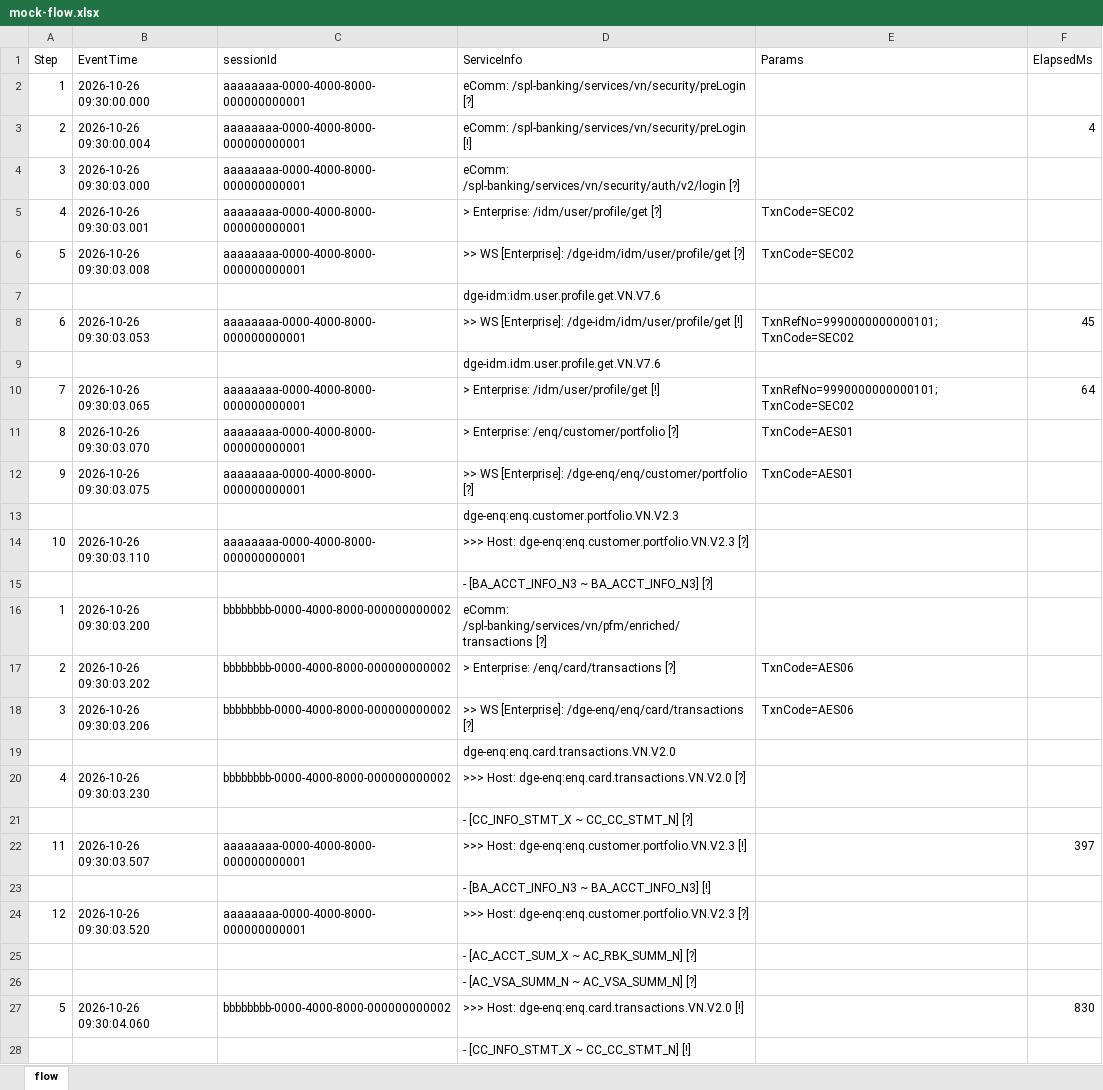
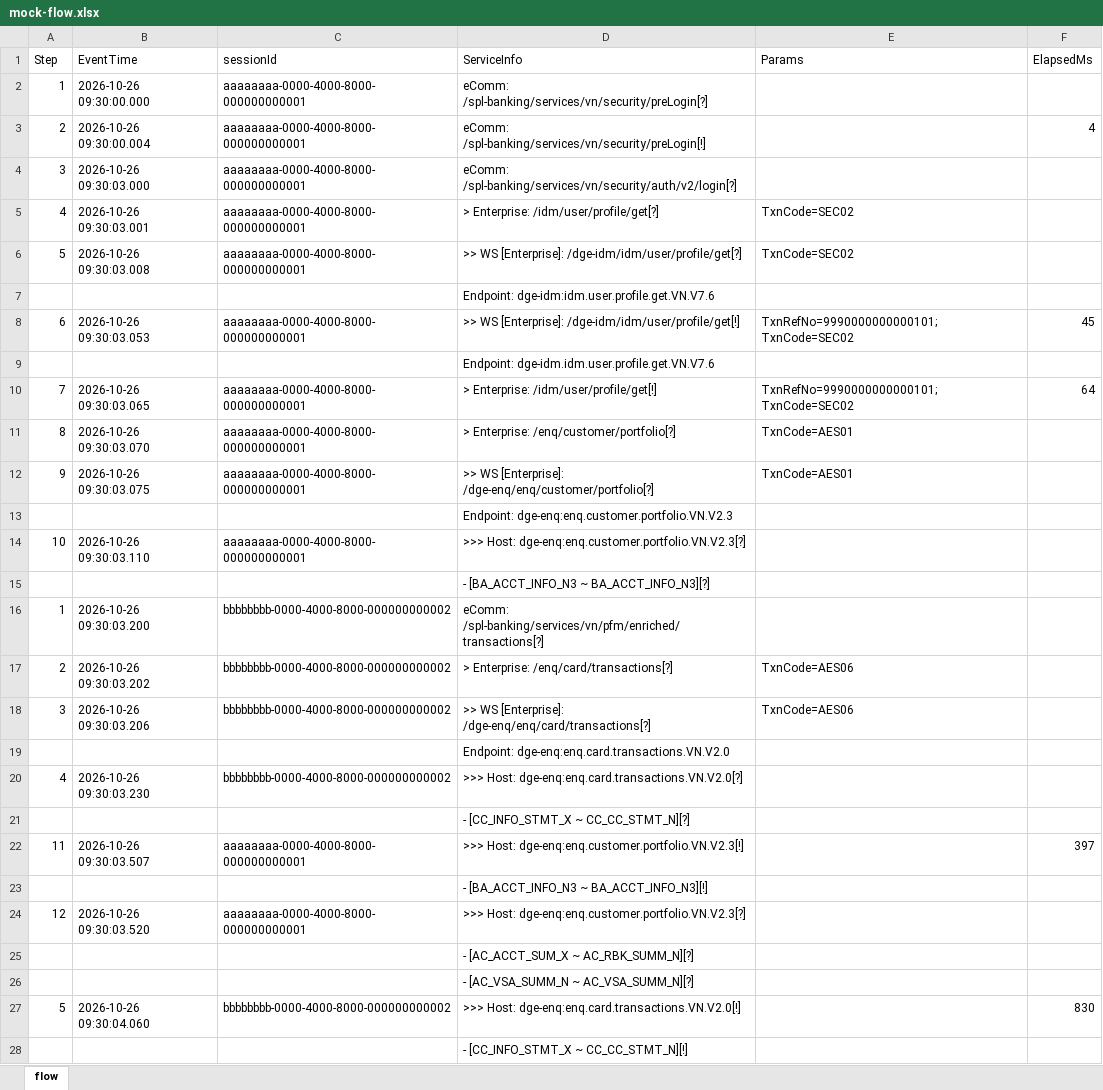
Before and after one commit to zhangranarz/TraceZLine, an Excel workbook: mock/mock-flow.xlsx, sheet flow, drawn as a sheet; only a part is shown; values as stored, in another font and other column widths than the file's, no borders; the diff covers the shown part only; the diff names each change by its address in the sheet, - before the commit and + after, or states it on an @@ line.

```diff
--- a/mock/mock-flow.xlsx (sheet flow)
+++ b/mock/mock-flow.xlsx (sheet flow)
-D2 (ServiceInfo): eComm: /spl-banking/services/vn/security/preLogin [?]
+D2 (ServiceInfo): eComm: /spl-banking/services/vn/security/preLogin[?]
-D3 (ServiceInfo): eComm: /spl-banking/services/vn/security/preLogin [!]
+D3 (ServiceInfo): eComm: /spl-banking/services/vn/security/preLogin[!]
-D4 (ServiceInfo): eComm: /spl-banking/services/vn/security/auth/v2/login [?]
+D4 (ServiceInfo): eComm: /spl-banking/services/vn/security/auth/v2/login[?]
-D5 (ServiceInfo): > Enterprise: /idm/user/profile/get [?]
+D5 (ServiceInfo): > Enterprise: /idm/user/profile/get[?]
-D6 (ServiceInfo): …WS [Enterprise]: /dge-idm/idm/user/profile/get [?]
+D6 (ServiceInfo): …WS [Enterprise]: /dge-idm/idm/user/profile/get[?]
-D7 (ServiceInfo): dge-idm:idm.user.profile.get.VN.V7.6
+D7 (ServiceInfo): Endpoint: dge-idm:idm.user.profile.get.VN.V7.6
-D8 (ServiceInfo): …WS [Enterprise]: /dge-idm/idm/user/profile/get [!]
+D8 (ServiceInfo): …WS [Enterprise]: /dge-idm/idm/user/profile/get[!]
-D9 (ServiceInfo): dge-idm.idm.user.profile.get.VN.V7.6
+D9 (ServiceInfo): Endpoint: dge-idm.idm.user.profile.get.VN.V7.6
-D10 (ServiceInfo): > Enterprise: /idm/user/profile/get [!]
+D10 (ServiceInfo): > Enterprise: /idm/user/profile/get[!]
-D11 (ServiceInfo): > Enterprise: /enq/customer/portfolio [?]
+D11 (ServiceInfo): > Enterprise: /enq/customer/portfolio[?]
-D12 (ServiceInfo): …WS [Enterprise]: /dge-enq/enq/customer/portfolio [?]
+D12 (ServiceInfo): …WS [Enterprise]: /dge-enq/enq/customer/portfolio[?]
-D13 (ServiceInfo): dge-enq:enq.customer.portfolio.VN.V2.3
+D13 (ServiceInfo): Endpoint: dge-enq:enq.customer.portfolio.VN.V2.3
-D14 (ServiceInfo): >>> Host: dge-enq:enq.customer.portfolio.VN.V2.3 [?]
+D14 (ServiceInfo): >>> Host: dge-enq:enq.customer.portfolio.VN.V2.3[?]
-D15 (ServiceInfo): - [BA_ACCT_INFO_N3 ~ BA_ACCT_INFO_N3] [?]
+D15 (ServiceInfo): - [BA_ACCT_INFO_N3 ~ BA_ACCT_INFO_N3][?]
-D16 (ServiceInfo): eComm: /spl-banking/services/vn/pfm/enriched/transactions [?]
+D16 (ServiceInfo): eComm: /spl-banking/services/vn/pfm/enriched/transactions[?]
-D17 (ServiceInfo): > Enterprise: /enq/card/transactions [?]
+D17 (ServiceInfo): > Enterprise: /enq/card/transactions[?]
-D18 (ServiceInfo): …WS [Enterprise]: /dge-enq/enq/card/transactions [?]
+D18 (ServiceInfo): …WS [Enterprise]: /dge-enq/enq/card/transactions[?]
-D19 (ServiceInfo): dge-enq:enq.card.transactions.VN.V2.0
+D19 (ServiceInfo): Endpoint: dge-enq:enq.card.transactions.VN.V2.0
-D20 (ServiceInfo): >>> Host: dge-enq:enq.card.transactions.VN.V2.0 [?]
+D20 (ServiceInfo): >>> Host: dge-enq:enq.card.transactions.VN.V2.0[?]
-D21 (ServiceInfo): - [CC_INFO_STMT_X ~ CC_CC_STMT_N] [?]
+D21 (ServiceInfo): - [CC_INFO_STMT_X ~ CC_CC_STMT_N][?]
-D22 (ServiceInfo): >>> Host: dge-enq:enq.customer.portfolio.VN.V2.3 [!]
+D22 (ServiceInfo): >>> Host: dge-enq:enq.customer.portfolio.VN.V2.3[!]
-D23 (ServiceInfo): - [BA_ACCT_INFO_N3 ~ BA_ACCT_INFO_N3] [!]
+D23 (ServiceInfo): - [BA_ACCT_INFO_N3 ~ BA_ACCT_INFO_N3][!]
-D24 (ServiceInfo): >>> Host: dge-enq:enq.customer.portfolio.VN.V2.3 [?]
+D24 (ServiceInfo): >>> Host: dge-enq:enq.customer.portfolio.VN.V2.3[?]
-D25 (ServiceInfo): - [AC_ACCT_SUM_X ~ AC_RBK_SUMM_N] [?]
+D25 (ServiceInfo): - [AC_ACCT_SUM_X ~ AC_RBK_SUMM_N][?]
-D26 (ServiceInfo): - [AC_VSA_SUMM_N ~ AC_VSA_SUMM_N] [?]
+D26 (ServiceInfo): - [AC_VSA_SUMM_N ~ AC_VSA_SUMM_N][?]
-D27 (ServiceInfo): >>> Host: dge-enq:enq.card.transactions.VN.V2.0 [!]
+D27 (ServiceInfo): >>> Host: dge-enq:enq.card.transactions.VN.V2.0[!]
-D28 (ServiceInfo): - [CC_INFO_STMT_X ~ CC_CC_STMT_N] [!]
+D28 (ServiceInfo): - [CC_INFO_STMT_X ~ CC_CC_STMT_N][!]
```
Also changed, not shown: 23 edited cells elsewhere in this sheet, 11 other files.
